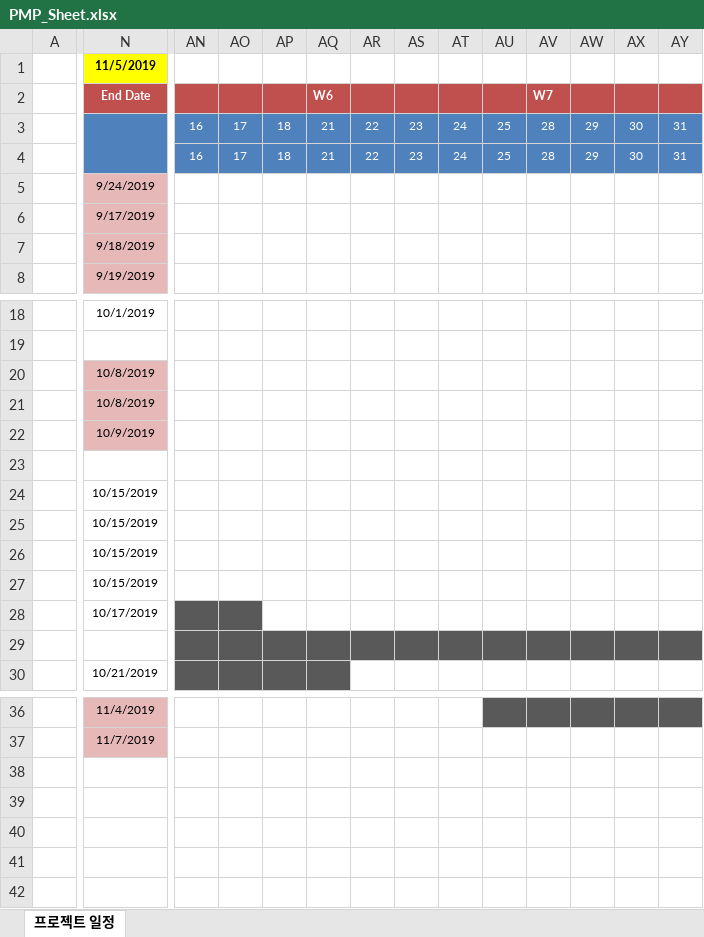
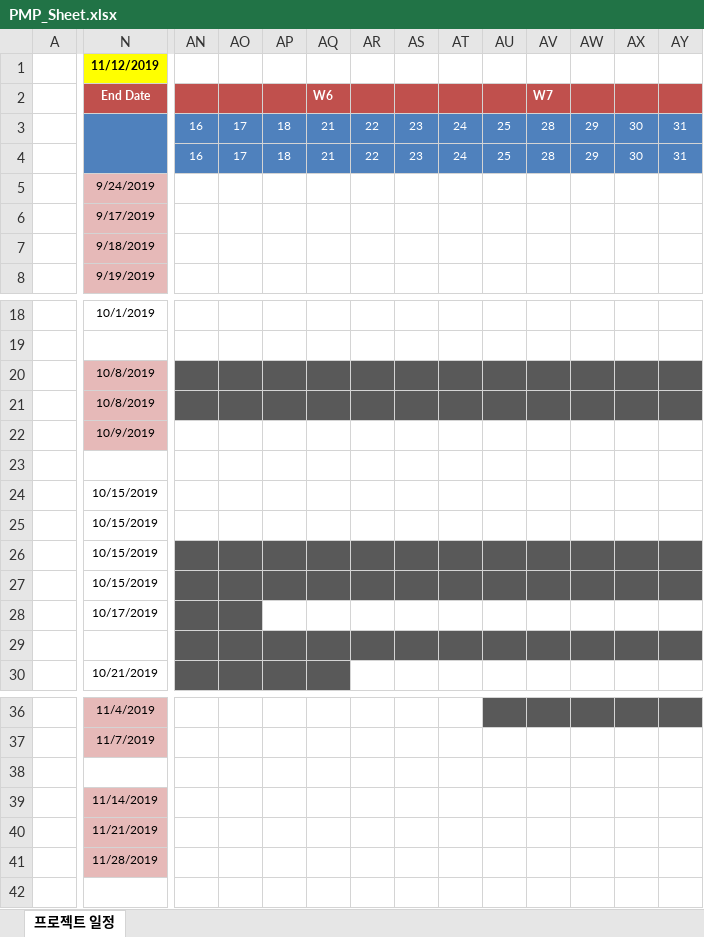
Before and after one commit to ljk423/Bigdata_Capstone, an Excel workbook: PMP_Sheet.xlsx, sheet 프로젝트 일정, drawn as a sheet; only a part is shown, gaps mark what is left out; values as stored, in another font and other column widths than the file's, no borders; conditional formats not drawn; rows hold the shown columns only; the diff covers the shown part only; the diff names each change by its address in the sheet, - before the commit and + after, or states it on an @@ line.

Commit message:
updated PMP sheet

```diff
--- a/PMP_Sheet.xlsx (sheet 프로젝트 일정)
+++ b/PMP_Sheet.xlsx (sheet 프로젝트 일정)
-N1: 11/5/2019
+N1: 11/12/2019
-AN20:AY21 fill: none
+AN20:AY21 fill: #595959
-AN26:AY27 fill: none
+AN26:AY27 fill: #595959
+row 38: (empty)
+row 39:  | 11/14/2019
+row 40:  | 11/21/2019
+row 41:  | 11/28/2019
+row 42: (empty)
```
Also changed, not shown: cell formats elsewhere in this sheet.
